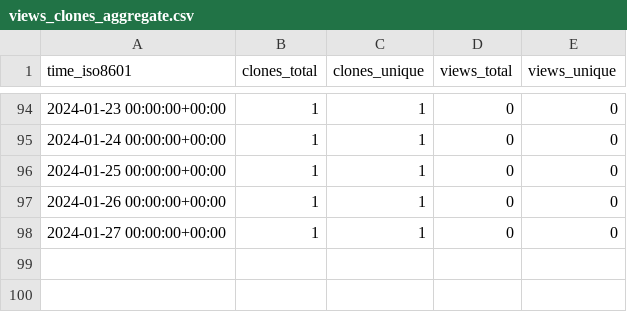
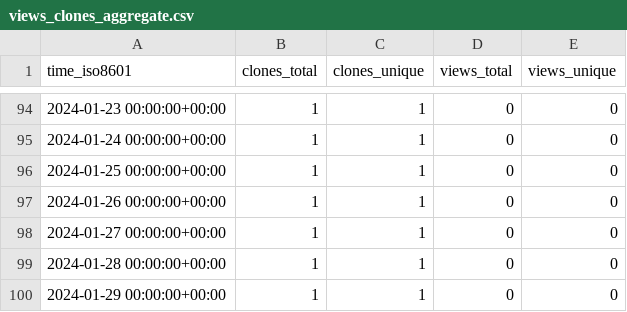
Before and after one commit to ConesaLab/IsoAnnot, a CSV file: almart7/IsoAnnot/ghrs-data/views_clones_aggregate.csv, drawn as a sheet; only a part is shown, gaps mark what is left out; the diff names each change by its address in the sheet, - before the commit and + after, or states it on an @@ line.

```diff
--- a/almart7/IsoAnnot/ghrs-data/views_clones_aggregate.csv
+++ b/almart7/IsoAnnot/ghrs-data/views_clones_aggregate.csv
+row 99: 2024-01-28 00:00:00+00:00 | 1 | 1 | 0 | 0
+row 100: 2024-01-29 00:00:00+00:00 | 1 | 1 | 0 | 0
```
Also changed, not shown: 1 other file.
